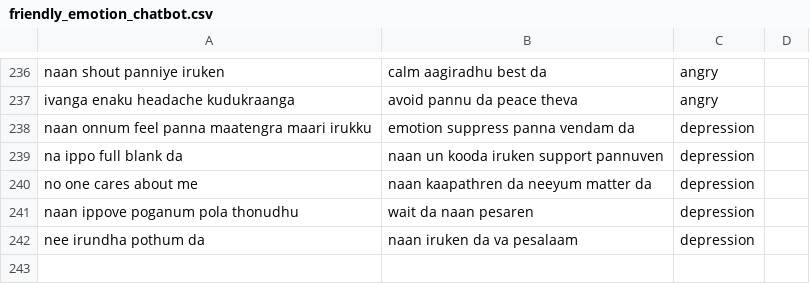
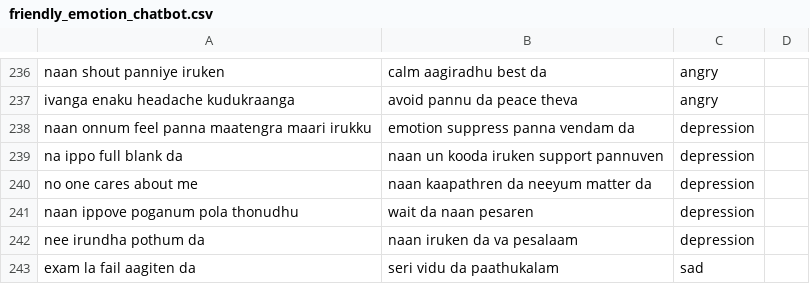
Before and after one commit to Ananthakrishnan171/Chatbot, a CSV file: friendly_emotion_chatbot.csv, drawn as a sheet; only a part is shown, gaps mark what is left out.

Commit message:
Update friendly_emotion_chatbot.csv

```diff
--- a/friendly_emotion_chatbot.csv
+++ b/friendly_emotion_chatbot.csv
@@ -242 +242,2 @@ naan ippove poganum pola thonudhu,wait da naan pesaren,depression
 nee irundha pothum da,naan iruken da va pesalaam,depression
+exam la fail aagiten da,seri vidu da  paathukalam,sad
```
